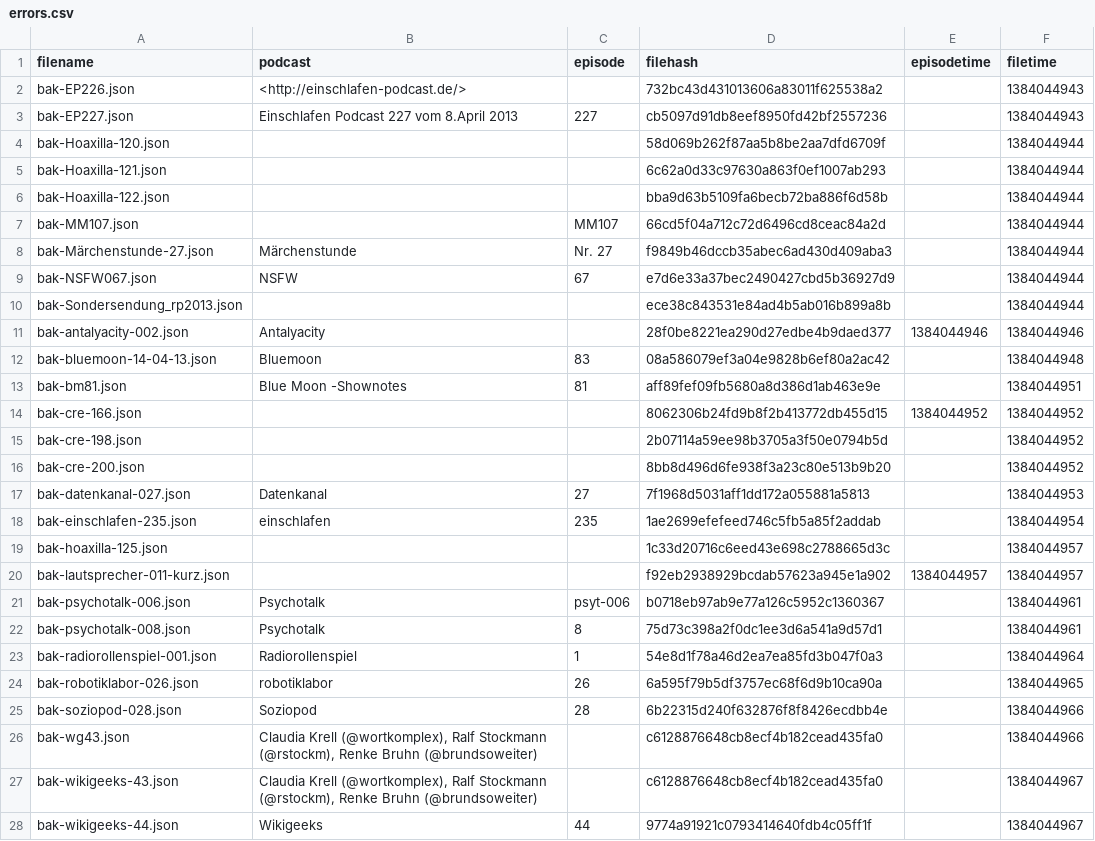
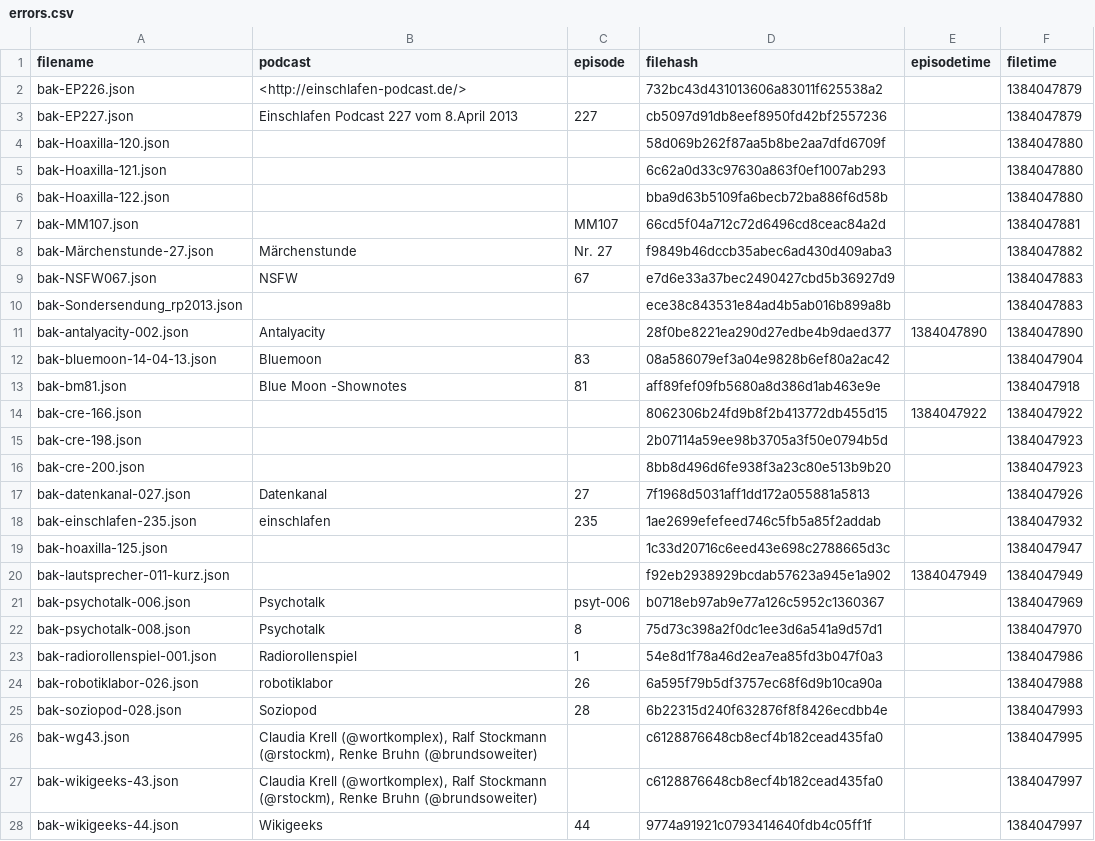
Before and after one commit to shownotesArchive/shownot.es, a CSV file: archive/errors.csv, drawn as a sheet; only a part is shown; the diff covers the shown part only.

```diff
--- a/archive/errors.csv
+++ b/archive/errors.csv
@@ -1,28 +1,28 @@
 filename,podcast,episode,filehash,episodetime,filetime
-bak-EP226.json,<http://einschlafen-podcast.de/>,,732bc43d431013606a83011f625538a2,,1384044943
-bak-EP227.json,Einschlafen Podcast 227 vom 8.April 2013,227,cb5097d91db8eef8950fd42bf2557236,,1384044943
-bak-Hoaxilla-120.json,,,58d069b262f87aa5b8be2aa7dfd6709f,,1384044944
-bak-Hoaxilla-121.json,,,6c62a0d33c97630a863f0ef1007ab293,,1384044944
-bak-Hoaxilla-122.json,,,bba9d63b5109fa6becb72ba886f6d58b,,1384044944
-bak-MM107.json,,MM107,66cd5f04a712c72d6496cd8ceac84a2d,,1384044944
-bak-Märchenstunde-27.json,Märchenstunde,Nr. 27,f9849b46dccb35abec6ad430d409aba3,,1384044944
-bak-NSFW067.json,NSFW,67,e7d6e33a37bec2490427cbd5b36927d9,,1384044944
-bak-Sondersendung_rp2013.json,,,ece38c843531e84ad4b5ab016b899a8b,,1384044944
-bak-antalyacity-002.json,Antalyacity,,28f0be8221ea290d27edbe4b9daed377,1384044946,1384044946
-bak-bluemoon-14-04-13.json,Bluemoon,83,08a586079ef3a04e9828b6ef80a2ac42,,1384044948
-bak-bm81.json,Blue Moon -Shownotes,81,aff89fef09fb5680a8d386d1ab463e9e,,1384044951
-bak-cre-166.json,,,8062306b24fd9b8f2b413772db455d15,1384044952,1384044952
-bak-cre-198.json,,,2b07114a59ee98b3705a3f50e0794b5d,,1384044952
-bak-cre-200.json,,,8bb8d496d6fe938f3a23c80e513b9b20,,1384044952
-bak-datenkanal-027.json,Datenkanal,27,7f1968d5031aff1dd172a055881a5813,,1384044953
-bak-einschlafen-235.json,einschlafen,235,1ae2699efefeed746c5fb5a85f2addab,,1384044954
-bak-hoaxilla-125.json,,,1c33d20716c6eed43e698c2788665d3c,,1384044957
-bak-lautsprecher-011-kurz.json,,,f92eb2938929bcdab57623a945e1a902,1384044957,1384044957
-bak-psychotalk-006.json,Psychotalk,psyt-006,b0718eb97ab9e77a126c5952c1360367,,1384044961
-bak-psychotalk-008.json,Psychotalk,8,75d73c398a2f0dc1ee3d6a541a9d57d1,,1384044961
-bak-radiorollenspiel-001.json,Radiorollenspiel,1,54e8d1f78a46d2ea7ea85fd3b047f0a3,,1384044964
-bak-robotiklabor-026.json,robotiklabor,26,6a595f79b5df3757ec68f6d9b10ca90a,,1384044965
-bak-soziopod-028.json,Soziopod,28,6b22315d240f632876f8f8426ecdbb4e,,1384044966
-bak-wg43.json,"Claudia Krell (@wortkomplex), Ralf Stockmann (@rstockm), Renke Bruhn (@brundsoweiter)",,c6128876648cb8ecf4b182cead435fa0,,1384044966
-bak-wikigeeks-43.json,"Claudia Krell (@wortkomplex), Ralf Stockmann (@rstockm), Renke Bruhn (@brundsoweiter)",,c6128876648cb8ecf4b182cead435fa0,,1384044967
-bak-wikigeeks-44.json,Wikigeeks,44,9774a91921c0793414640fdb4c05ff1f,,1384044967
+bak-EP226.json,<http://einschlafen-podcast.de/>,,732bc43d431013606a83011f625538a2,,1384047879
+bak-EP227.json,Einschlafen Podcast 227 vom 8.April 2013,227,cb5097d91db8eef8950fd42bf2557236,,1384047879
+bak-Hoaxilla-120.json,,,58d069b262f87aa5b8be2aa7dfd6709f,,1384047880
+bak-Hoaxilla-121.json,,,6c62a0d33c97630a863f0ef1007ab293,,1384047880
+bak-Hoaxilla-122.json,,,bba9d63b5109fa6becb72ba886f6d58b,,1384047880
+bak-MM107.json,,MM107,66cd5f04a712c72d6496cd8ceac84a2d,,1384047881
+bak-Märchenstunde-27.json,Märchenstunde,Nr. 27,f9849b46dccb35abec6ad430d409aba3,,1384047882
+bak-NSFW067.json,NSFW,67,e7d6e33a37bec2490427cbd5b36927d9,,1384047883
+bak-Sondersendung_rp2013.json,,,ece38c843531e84ad4b5ab016b899a8b,,1384047883
+bak-antalyacity-002.json,Antalyacity,,28f0be8221ea290d27edbe4b9daed377,1384047890,1384047890
+bak-bluemoon-14-04-13.json,Bluemoon,83,08a586079ef3a04e9828b6ef80a2ac42,,1384047904
+bak-bm81.json,Blue Moon -Shownotes,81,aff89fef09fb5680a8d386d1ab463e9e,,1384047918
+bak-cre-166.json,,,8062306b24fd9b8f2b413772db455d15,1384047922,1384047922
+bak-cre-198.json,,,2b07114a59ee98b3705a3f50e0794b5d,,1384047923
+bak-cre-200.json,,,8bb8d496d6fe938f3a23c80e513b9b20,,1384047923
+bak-datenkanal-027.json,Datenkanal,27,7f1968d5031aff1dd172a055881a5813,,1384047926
+bak-einschlafen-235.json,einschlafen,235,1ae2699efefeed746c5fb5a85f2addab,,1384047932
+bak-hoaxilla-125.json,,,1c33d20716c6eed43e698c2788665d3c,,1384047947
+bak-lautsprecher-011-kurz.json,,,f92eb2938929bcdab57623a945e1a902,1384047949,1384047949
+bak-psychotalk-006.json,Psychotalk,psyt-006,b0718eb97ab9e77a126c5952c1360367,,1384047969
+bak-psychotalk-008.json,Psychotalk,8,75d73c398a2f0dc1ee3d6a541a9d57d1,,1384047970
+bak-radiorollenspiel-001.json,Radiorollenspiel,1,54e8d1f78a46d2ea7ea85fd3b047f0a3,,1384047986
+bak-robotiklabor-026.json,robotiklabor,26,6a595f79b5df3757ec68f6d9b10ca90a,,1384047988
+bak-soziopod-028.json,Soziopod,28,6b22315d240f632876f8f8426ecdbb4e,,1384047993
+bak-wg43.json,"Claudia Krell (@wortkomplex), Ralf Stockmann (@rstockm), Renke Bruhn (@brundsoweiter)",,c6128876648cb8ecf4b182cead435fa0,,1384047995
+bak-wikigeeks-43.json,"Claudia Krell (@wortkomplex), Ralf Stockmann (@rstockm), Renke Bruhn (@brundsoweiter)",,c6128876648cb8ecf4b182cead435fa0,,1384047997
+bak-wikigeeks-44.json,Wikigeeks,44,9774a91921c0793414640fdb4c05ff1f,,1384047997
```
Also changed, not shown: 3 edited cells elsewhere in this file, archive/valid.csv, 7 other files.
